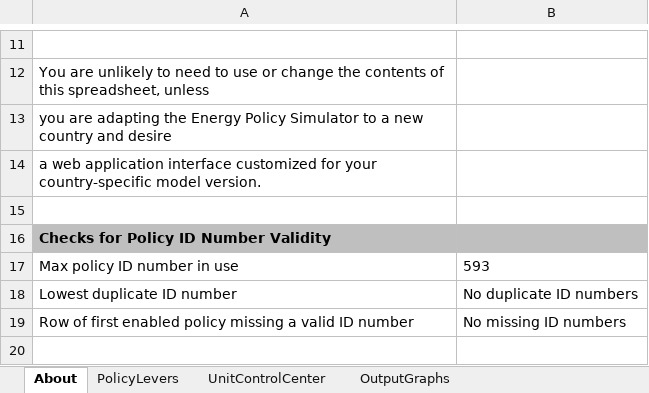
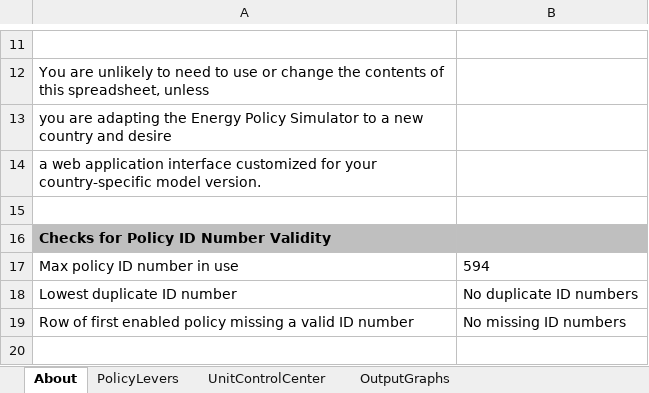
Before and after one commit to EnergyInnovation/eps-virginia, an Excel workbook: WebAppData.xlsx, sheet About, drawn as a sheet; only a part is shown, gaps mark what is left out; values as stored, in another font and other column widths than the file's, no borders; conditional formats not drawn; the diff names each change by its address in the sheet, - before the commit and + after, or states it on an @@ line.

```diff
--- a/WebAppData.xlsx (sheet About)
+++ b/WebAppData.xlsx (sheet About)
-B17: 593
+B17: 594
```
Also changed, not shown: sheet PolicyLevers.
